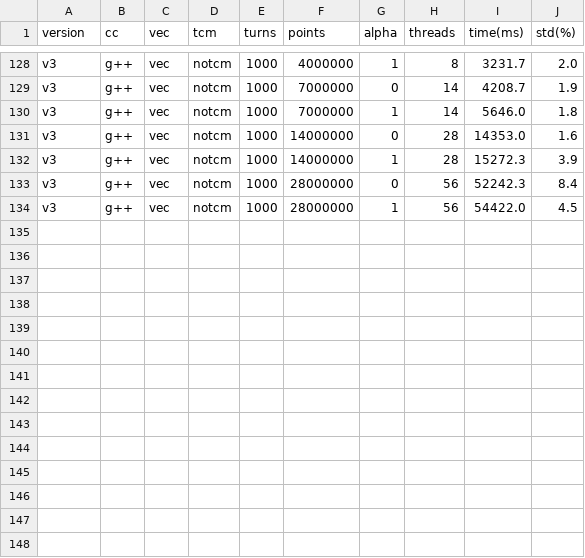
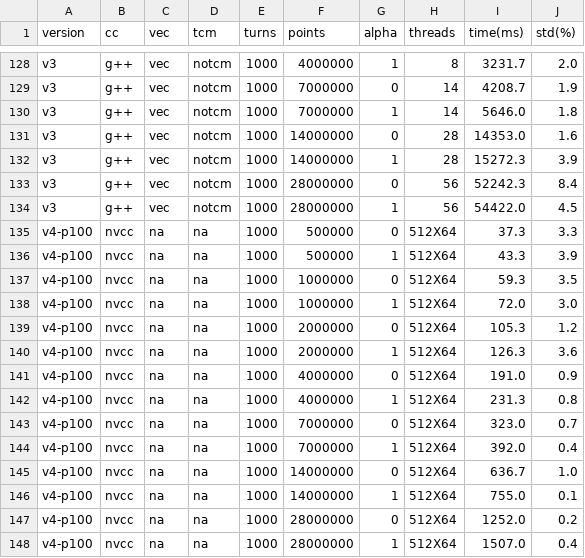
Before and after one commit to kiliakis/blond-benchmark, a CSV file: drift/results/csv/drift1/all_results.csv, drawn as a sheet; only a part is shown, gaps mark what is left out; the diff names each change by its address in the sheet, - before the commit and + after, or states it on an @@ line.

```diff
--- a/drift/results/csv/drift1/all_results.csv
+++ b/drift/results/csv/drift1/all_results.csv
+row 135: v4-p100 | nvcc | na | na | 1000 | 500000 | 0 | 512X64 | 37.3 | 3.3
+row 136: v4-p100 | nvcc | na | na | 1000 | 500000 | 1 | 512X64 | 43.3 | 3.9
+row 137: v4-p100 | nvcc | na | na | 1000 | 1000000 | 0 | 512X64 | 59.3 | 3.5
+row 138: v4-p100 | nvcc | na | na | 1000 | 1000000 | 1 | 512X64 | 72.0 | 3.0
+row 139: v4-p100 | nvcc | na | na | 1000 | 2000000 | 0 | 512X64 | 105.3 | 1.2
+row 140: v4-p100 | nvcc | na | na | 1000 | 2000000 | 1 | 512X64 | 126.3 | 3.6
+row 141: v4-p100 | nvcc | na | na | 1000 | 4000000 | 0 | 512X64 | 191.0 | 0.9
+row 142: v4-p100 | nvcc | na | na | 1000 | 4000000 | 1 | 512X64 | 231.3 | 0.8
+row 143: v4-p100 | nvcc | na | na | 1000 | 7000000 | 0 | 512X64 | 323.0 | 0.7
+row 144: v4-p100 | nvcc | na | na | 1000 | 7000000 | 1 | 512X64 | 392.0 | 0.4
+row 145: v4-p100 | nvcc | na | na | 1000 | 14000000 | 0 | 512X64 | 636.7 | 1.0
+row 146: v4-p100 | nvcc | na | na | 1000 | 14000000 | 1 | 512X64 | 755.0 | 0.1
+row 147: v4-p100 | nvcc | na | na | 1000 | 28000000 | 0 | 512X64 | 1252.0 | 0.2
+row 148: v4-p100 | nvcc | na | na | 1000 | 28000000 | 1 | 512X64 | 1507.0 | 0.4
```
Also changed, not shown: fft-convolution/results/csv/fft-convolution1/all_results.csv, histogram/results/csv/histo1/all_results.csv, 53 other files.
